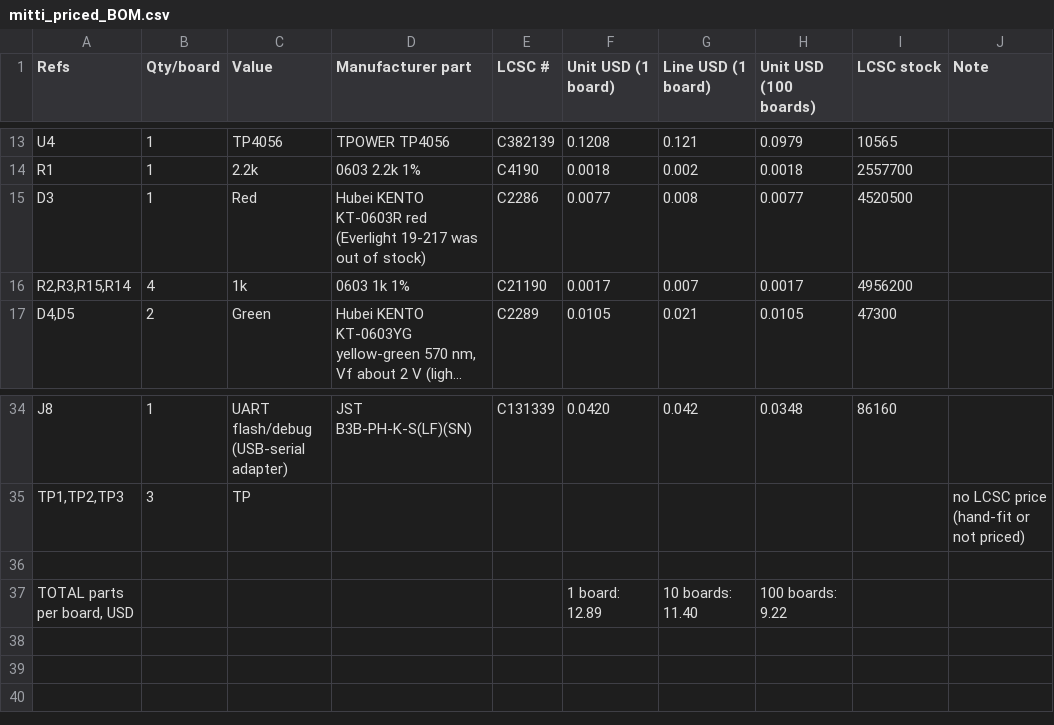
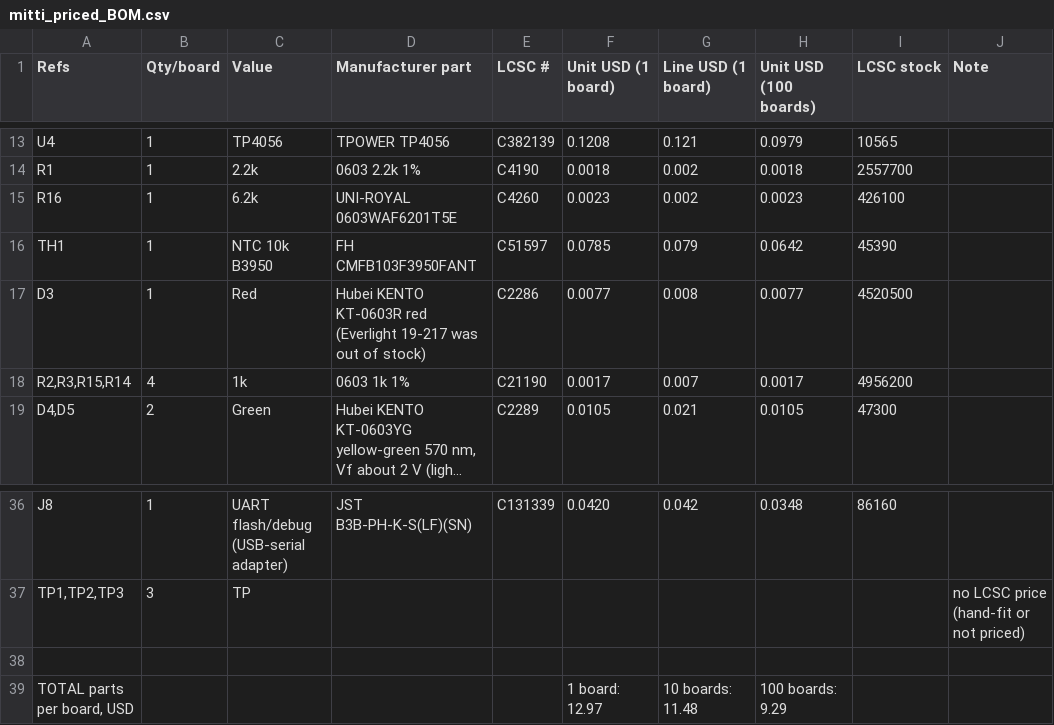
Before and after one commit to sravangamer387-glitch/ClaudeWork, a CSV file: costing/mitti_priced_BOM.csv, drawn as a sheet; only a part is shown, gaps mark what is left out; long unchanged cells end in ….

```diff
--- a/costing/mitti_priced_BOM.csv
+++ b/costing/mitti_priced_BOM.csv
@@ -14,2 +14,4 @@ U4,1,TP4056,TPOWER TP4056,C382139,0.1208,0.121,0.0979,10565,
 R1,1,2.2k,0603 2.2k 1%,C4190,0.0018,0.002,0.0018,2557700,
+R16,1,6.2k,UNI-ROYAL 0603WAF6201T5E,C4260,0.0023,0.002,0.0023,426100,
+TH1,1,NTC 10k B3950,FH CMFB103F3950FANT,C51597,0.0785,0.079,0.0642,45390,
 D3,1,Red,Hubei KENTO KT-0603R red (Everlight 19-217 was out of stock),C2286,0.0077,0.008,0.0077,4520500,
@@ -36,2 +38,2 @@ J8,1,UART flash/debug (USB-serial adapter),JST B3B-PH-K-S(LF)(SN),C131339,0.0420
 
-"TOTAL parts per board, USD",,,,,1 board: 12.89,10 boards: 11.40,100 boards: 9.22
+"TOTAL parts per board, USD",,,,,1 board: 12.97,10 boards: 11.48,100 boards: 9.29
```
Also changed, not shown: 49 other files.
